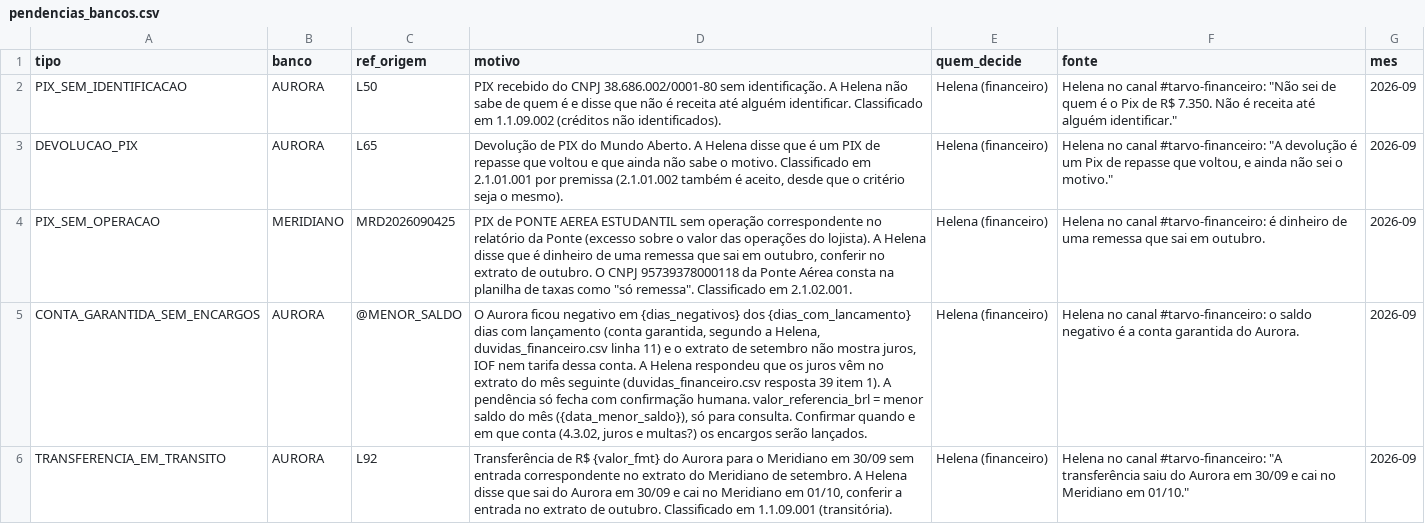
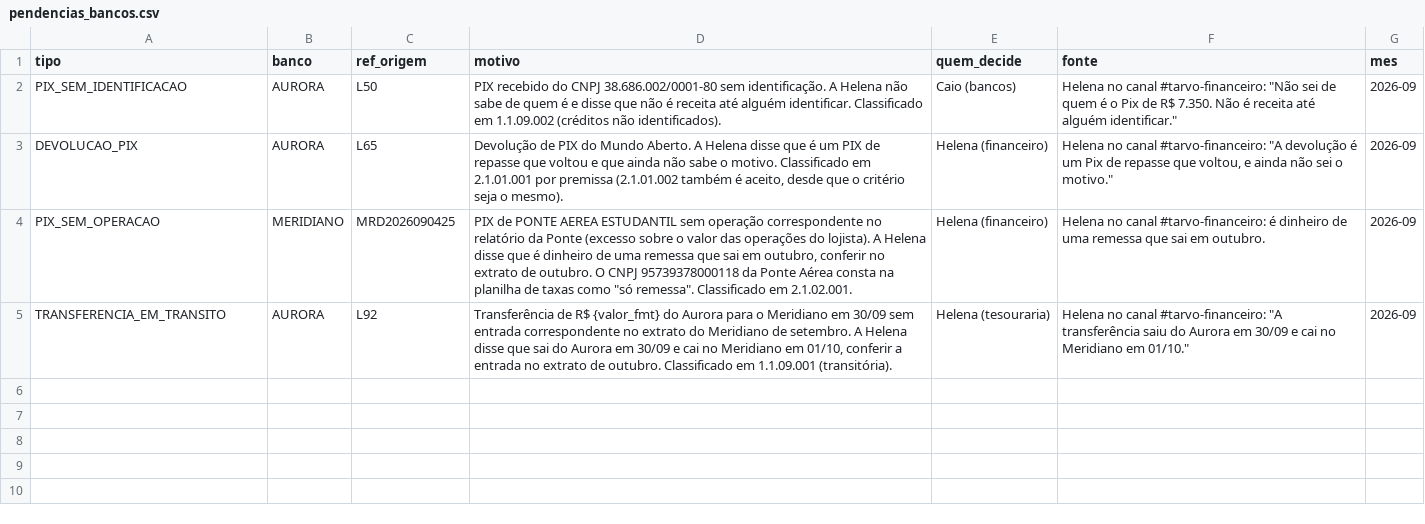
Before and after one commit to matos01pedro26-lab/hackaton_barte, a CSV file: config/pendencias_bancos.csv, drawn as a sheet; removed rows and columns are numbered as before the commit, all else as after; the diff names each change by its address in the sheet, - before the commit and + after, or states it on an @@ line.

```diff
--- a/config/pendencias_bancos.csv
+++ b/config/pendencias_bancos.csv
-E2 (quem_decide): Helena (financeiro)
+E2 (quem_decide): Caio (bancos)
-row 5: CONTA_GARANTIDA_SEM_ENCARGOS | AURORA | @MENOR_SALDO | O Aurora ficou negativo em {dias_negativos} dos {dias_com_lancamento} dias com lançamento (conta garantida, segundo a Helena, duvidas_financeiro.csv linha 11) e o extrato de setembro não mostra juros, IOF nem tarifa dessa conta. A Helena respondeu que os juros vêm no extrato do mês seguinte (duvidas_financeiro.csv resposta 39 item 1). A pendência só fecha com confirmação humana. valor_referencia_brl = menor saldo do mês ({data_menor_saldo}), só para consulta. Confirmar quando e em que conta (4.3.02, juros e multas?) os encargos serão lançados. | Helena (financeiro) | Helena no canal #tarvo-financeiro: o saldo negativo é a conta garantida do Aurora. | 2026-09
-E5 (quem_decide): Helena (financeiro)
+E5 (quem_decide): Helena (tesouraria)
```
Also changed, not shown: config/registro_decisoes.csv, saida/checkouts/pendencias.csv, 11 other files.
